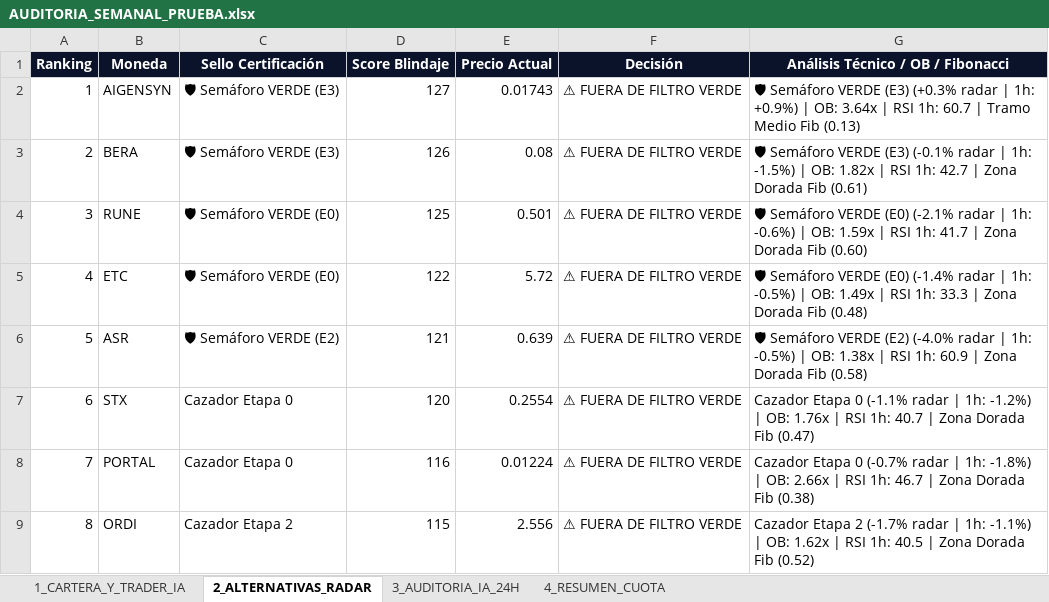
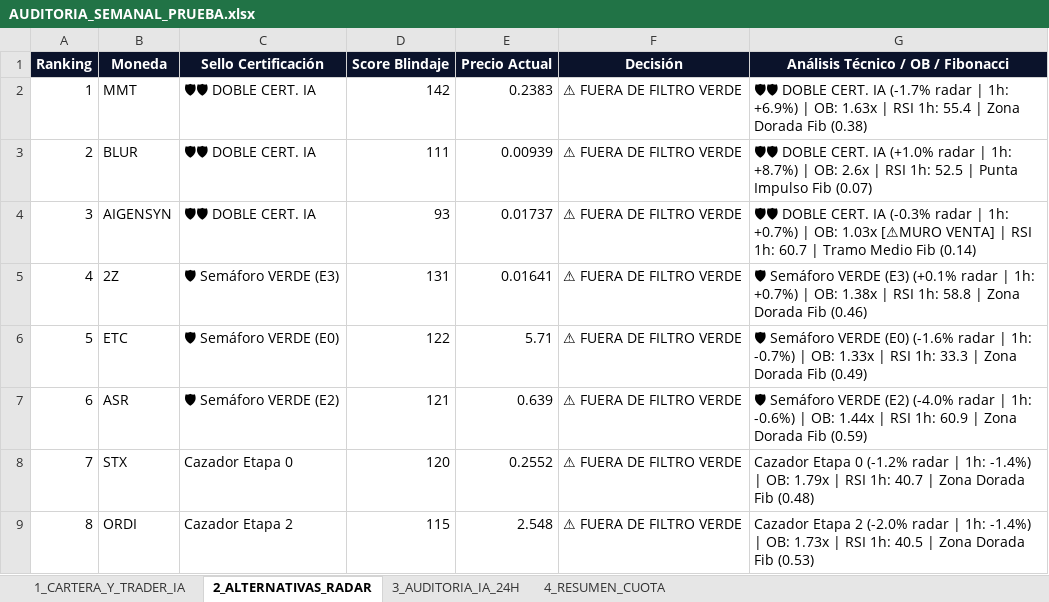
Before and after one commit to kjanoto-coder/panel-cripto, an Excel workbook: AUDITORIA_SEMANAL_PRUEBA.xlsx, sheet 2_ALTERNATIVAS_RADAR, drawn as a sheet; values as stored, in another font and other column widths than the file's, no borders; the diff names each change by its address in the sheet, - before the commit and + after, or states it on an @@ line.

```diff
--- a/AUDITORIA_SEMANAL_PRUEBA.xlsx (sheet 2_ALTERNATIVAS_RADAR)
+++ b/AUDITORIA_SEMANAL_PRUEBA.xlsx (sheet 2_ALTERNATIVAS_RADAR)
-B2 (Moneda): AIGENSYN
+B2 (Moneda): MMT
-C2:C3 (Sello Certificación): 🛡 Semáforo VERDE (E3)
+C2:C3 (Sello Certificación): 🛡🛡 DOBLE CERT. IA
-D2 (Score Blindaje): 127
+D2 (Score Blindaje): 142
-E2 (Precio Actual): 0.01743
+E2 (Precio Actual): 0.2383
-G2: 🛡 Semáforo VERDE (E3) (+0.3% radar | 1h: +0.9%) | OB: 3.64x | RSI 1h: 60.7 | Tramo Medio Fib (0.13)
+G2: 🛡🛡 DOBLE CERT. IA (-1.7% radar | 1h: +6.9%) | OB: 1.63x | RSI 1h: 55.4 | Zona Dorada Fib (0.38)
-B3 (Moneda): BERA
+B3 (Moneda): BLUR
-D3 (Score Blindaje): 126
+D3 (Score Blindaje): 111
-E3 (Precio Actual): 0.08
+E3 (Precio Actual): 0.00939
-G3: 🛡 Semáforo VERDE (E3) (-0.1% radar | 1h: -1.5%) | OB: 1.82x | RSI 1h: 42.7 | Zona Dorada Fib (0.61)
+G3: 🛡🛡 DOBLE CERT. IA (+1.0% radar | 1h: +8.7%) | OB: 2.6x | RSI 1h: 52.5 | Punta Impulso Fib (0.07)
-B4 (Moneda): RUNE
+B4 (Moneda): AIGENSYN
-C4 (Sello Certificación): 🛡 Semáforo VERDE (E0)
+C4 (Sello Certificación): 🛡🛡 DOBLE CERT. IA
-D4 (Score Blindaje): 125
+D4 (Score Blindaje): 93
-E4 (Precio Actual): 0.501
+E4 (Precio Actual): 0.01737
-G4: 🛡 Semáforo VERDE (E0) (-2.1% radar | 1h: -0.6%) | OB: 1.59x | RSI 1h: 41.7 | Zona Dorada Fib (0.60)
+G4: 🛡🛡 DOBLE CERT. IA (-0.3% radar | 1h: +0.7%) | OB: 1.03x [⚠MURO VENTA] | RSI 1h: 60.7 | Tramo Medio Fib (0.14)
-B5 (Moneda): ETC
+B5 (Moneda): 2Z
-C5 (Sello Certificación): 🛡 Semáforo VERDE (E0)
+C5 (Sello Certificación): 🛡 Semáforo VERDE (E3)
-D5 (Score Blindaje): 122
+D5 (Score Blindaje): 131
-E5 (Precio Actual): 5.72
+E5 (Precio Actual): 0.01641
-G5: …Semáforo VERDE (E0) (-1.4% radar | 1h: -0.5%) | OB: 1.49x | RSI 1h: 33.3 | Zona Dorada Fib (0.48)
+G5: …Semáforo VERDE (E3) (+0.1% radar | 1h: +0.7%) | OB: 1.38x | RSI 1h: 58.8 | Zona Dorada Fib (0.46)
-B6 (Moneda): ASR
+B6 (Moneda): ETC
-C6 (Sello Certificación): 🛡 Semáforo VERDE (E2)
+C6 (Sello Certificación): 🛡 Semáforo VERDE (E0)
-D6 (Score Blindaje): 121
+D6 (Score Blindaje): 122
-E6 (Precio Actual): 0.639
+E6 (Precio Actual): 5.71
-G6: …Semáforo VERDE (E2) (-4.0% radar | 1h: -0.5%) | OB: 1.38x | RSI 1h: 60.9 | Zona Dorada Fib (0.58)
+G6: …Semáforo VERDE (E0) (-1.6% radar | 1h: -0.7%) | OB: 1.33x | RSI 1h: 33.3 | Zona Dorada Fib (0.49)
-B7 (Moneda): STX
+B7 (Moneda): ASR
-C7 (Sello Certificación): Cazador Etapa 0
+C7 (Sello Certificación): 🛡 Semáforo VERDE (E2)
-D7 (Score Blindaje): 120
+D7 (Score Blindaje): 121
-E7 (Precio Actual): 0.2554
+E7 (Precio Actual): 0.639
-G7: Cazador Etapa 0 (-1.1% radar | 1h: -1.2%) | OB: 1.76x | RSI 1h: 40.7 | Zona Dorada Fib (0.47)
+G7: 🛡 Semáforo VERDE (E2) (-4.0% radar | 1h: -0.6%) | OB: 1.44x | RSI 1h: 60.9 | Zona Dorada Fib (0.59)
-B8 (Moneda): PORTAL
+B8 (Moneda): STX
-D8 (Score Blindaje): 116
+D8 (Score Blindaje): 120
-E8 (Precio Actual): 0.01224
+E8 (Precio Actual): 0.2552
-G8: …Etapa 0 (-0.7% radar | 1h: -1.8%) | OB: 2.66x | RSI 1h: 46.7 | Zona Dorada Fib (0.38)
+G8: …Etapa 0 (-1.2% radar | 1h: -1.4%) | OB: 1.79x | RSI 1h: 40.7 | Zona Dorada Fib (0.48)
-E9 (Precio Actual): 2.556
+E9 (Precio Actual): 2.548
-G9: …Etapa 2 (-1.7% radar | 1h: -1.1%) | OB: 1.62x | RSI 1h: 40.5 | Zona Dorada Fib (0.52)
+G9: …Etapa 2 (-2.0% radar | 1h: -1.4%) | OB: 1.73x | RSI 1h: 40.5 | Zona Dorada Fib (0.53)
```
Also changed, not shown: sheet 3_AUDITORIA_IA_24H, sheet 1_CARTERA_Y_TRADER_IA, sheet 4_RESUMEN_CUOTA, 1 other file.
